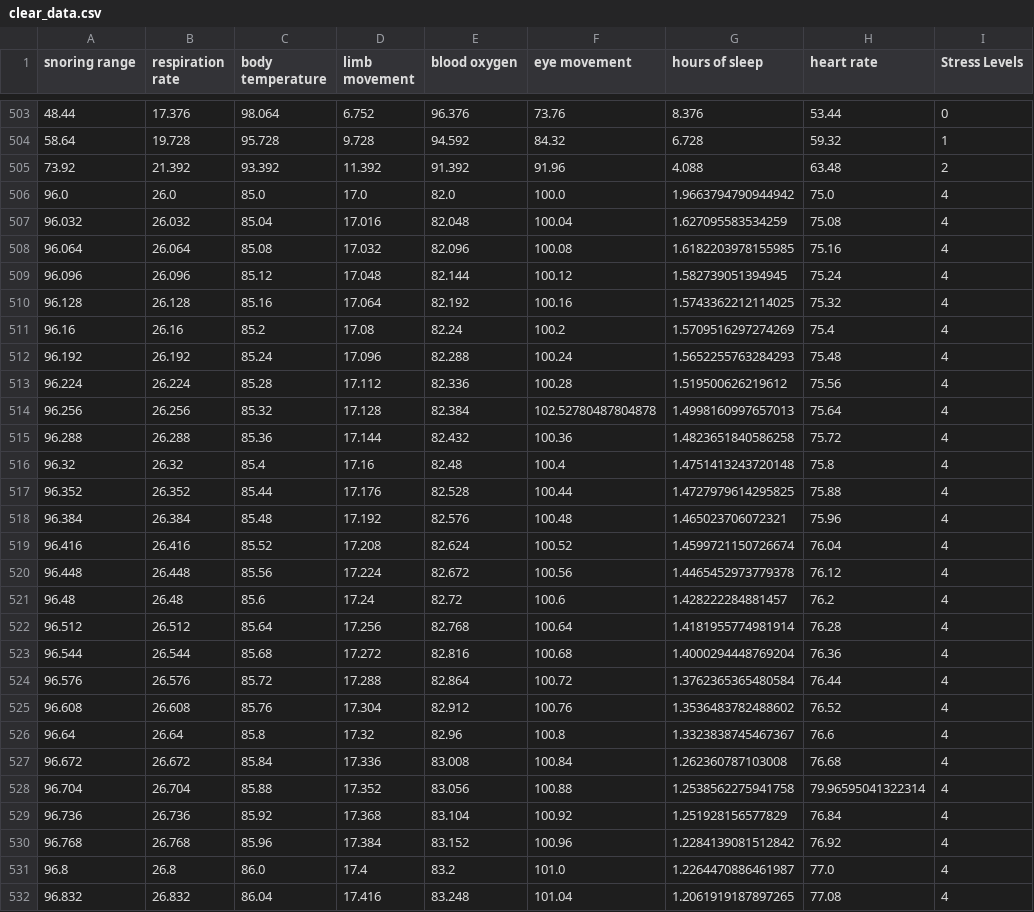
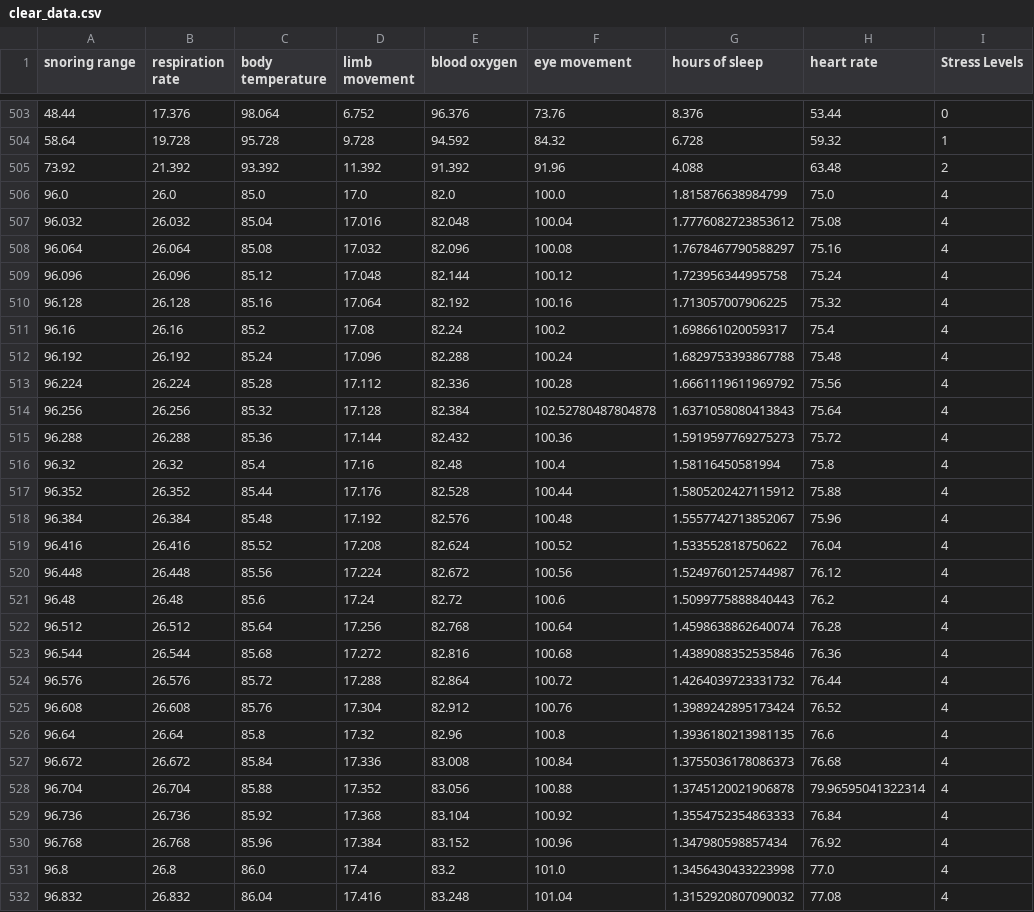
Before and after one commit to ealennikova/ABD-PRJ-25-29, a CSV file: Checkpoint 2/clear_data.csv, drawn as a sheet; only a part is shown, gaps mark what is left out; the diff covers the shown part only.

```diff
--- a/Checkpoint 2/clear_data.csv
+++ b/Checkpoint 2/clear_data.csv
@@ -505,28 +505,28 @@ snoring range;respiration rate;body temperature;limb movement;blood oxygen;eye m
 73.92;21.392;93.392;11.392;91.392;91.96;4.088;63.48;2
-96.0;26.0;85.0;17.0;82.0;100.0;1.9663794790944942;75.0;4
-96.032;26.032;85.04;17.016;82.048;100.04;1.627095583534259;75.08;4
-96.064;26.064;85.08;17.032;82.096;100.08;1.6182203978155985;75.16;4
-96.096;26.096;85.12;17.048;82.144;100.12;1.582739051394945;75.24;4
-96.128;26.128;85.16;17.064;82.192;100.16;1.5743362212114025;75.32;4
-96.16;26.16;85.2;17.08;82.24;100.2;1.5709516297274269;75.4;4
-96.192;26.192;85.24;17.096;82.288;100.24;1.5652255763284293;75.48;4
-96.224;26.224;85.28;17.112;82.336;100.28;1.519500626219612;75.56;4
-96.256;26.256;85.32;17.128;82.384;102.52780487804878;1.4998160997657013;75.64;4
-96.288;26.288;85.36;17.144;82.432;100.36;1.4823651840586258;75.72;4
-96.32;26.32;85.4;17.16;82.48;100.4;1.4751413243720148;75.8;4
-96.352;26.352;85.44;17.176;82.528;100.44;1.4727979614295825;75.88;4
-96.384;26.384;85.48;17.192;82.576;100.48;1.465023706072321;75.96;4
-96.416;26.416;85.52;17.208;82.624;100.52;1.4599721150726674;76.04;4
-96.448;26.448;85.56;17.224;82.672;100.56;1.4465452973779378;76.12;4
-96.48;26.48;85.6;17.24;82.72;100.6;1.428222284881457;76.2;4
-96.512;26.512;85.64;17.256;82.768;100.64;1.4181955774981914;76.28;4
-96.544;26.544;85.68;17.272;82.816;100.68;1.4000294448769204;76.36;4
-96.576;26.576;85.72;17.288;82.864;100.72;1.3762365365480584;76.44;4
-96.608;26.608;85.76;17.304;82.912;100.76;1.3536483782488602;76.52;4
-96.64;26.64;85.8;17.32;82.96;100.8;1.3323838745467367;76.6;4
-96.672;26.672;85.84;17.336;83.008;100.84;1.262360787103008;76.68;4
-96.704;26.704;85.88;17.352;83.056;100.88;1.2538562275941758;79.96595041322314;4
-96.736;26.736;85.92;17.368;83.104;100.92;1.251928156577829;76.84;4
-96.768;26.768;85.96;17.384;83.152;100.96;1.2284139081512842;76.92;4
-96.8;26.8;86.0;17.4;83.2;101.0;1.2264470886461987;77.0;4
-96.832;26.832;86.04;17.416;83.248;101.04;1.2061919187897265;77.08;4
+96.0;26.0;85.0;17.0;82.0;100.0;1.815876638984799;75.0;4
+96.032;26.032;85.04;17.016;82.048;100.04;1.7776082723853612;75.08;4
+96.064;26.064;85.08;17.032;82.096;100.08;1.7678467790588297;75.16;4
+96.096;26.096;85.12;17.048;82.144;100.12;1.723956344995758;75.24;4
+96.128;26.128;85.16;17.064;82.192;100.16;1.713057007906225;75.32;4
+96.16;26.16;85.2;17.08;82.24;100.2;1.698661020059317;75.4;4
+96.192;26.192;85.24;17.096;82.288;100.24;1.6829753393867788;75.48;4
+96.224;26.224;85.28;17.112;82.336;100.28;1.6661119611969792;75.56;4
+96.256;26.256;85.32;17.128;82.384;102.52780487804878;1.6371058080413843;75.64;4
+96.288;26.288;85.36;17.144;82.432;100.36;1.5919597769275273;75.72;4
+96.32;26.32;85.4;17.16;82.48;100.4;1.58116450581994;75.8;4
+96.352;26.352;85.44;17.176;82.528;100.44;1.5805202427115912;75.88;4
+96.384;26.384;85.48;17.192;82.576;100.48;1.5557742713852067;75.96;4
+96.416;26.416;85.52;17.208;82.624;100.52;1.533552818750622;76.04;4
+96.448;26.448;85.56;17.224;82.672;100.56;1.5249760125744987;76.12;4
+96.48;26.48;85.6;17.24;82.72;100.6;1.5099775888840443;76.2;4
+96.512;26.512;85.64;17.256;82.768;100.64;1.4598638862640074;76.28;4
+96.544;26.544;85.68;17.272;82.816;100.68;1.4389088352535846;76.36;4
+96.576;26.576;85.72;17.288;82.864;100.72;1.4264039723331732;76.44;4
+96.608;26.608;85.76;17.304;82.912;100.76;1.3989242895173424;76.52;4
+96.64;26.64;85.8;17.32;82.96;100.8;1.3936180213981135;76.6;4
+96.672;26.672;85.84;17.336;83.008;100.84;1.3755036178086373;76.68;4
+96.704;26.704;85.88;17.352;83.056;100.88;1.3745120021906878;79.96595041322314;4
+96.736;26.736;85.92;17.368;83.104;100.92;1.3554752354863333;76.84;4
+96.768;26.768;85.96;17.384;83.152;100.96;1.347980598857434;76.92;4
+96.8;26.8;86.0;17.4;83.2;101.0;1.3456430433223998;77.0;4
+96.832;26.832;86.04;17.416;83.248;101.04;1.3152920807090032;77.08;4
```
Also changed, not shown: 99 edited cells elsewhere in this file, 1 other file.
